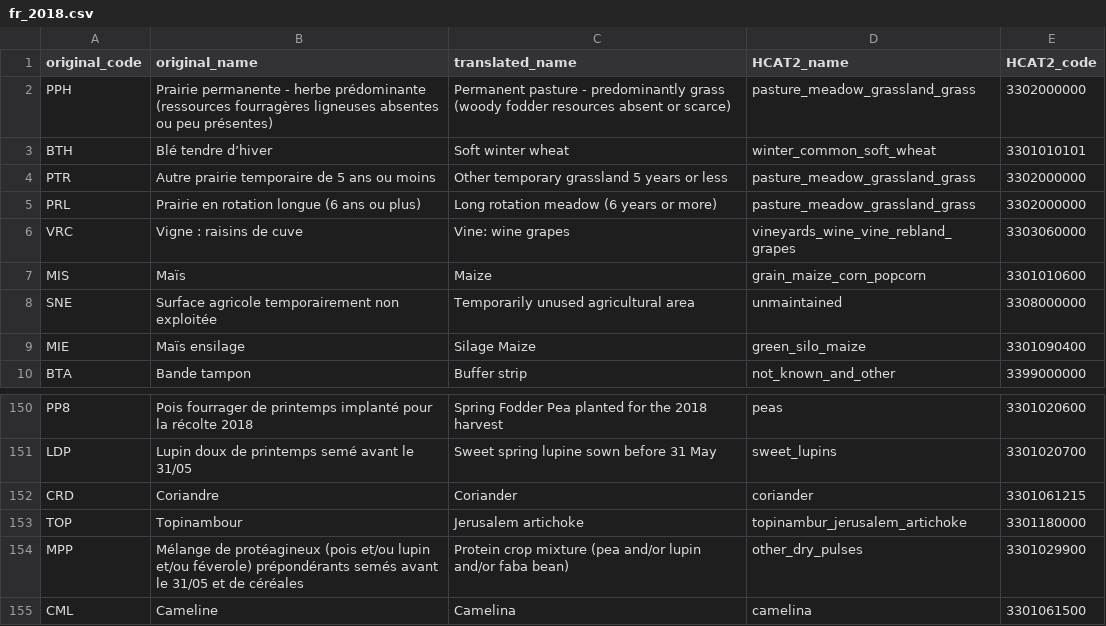
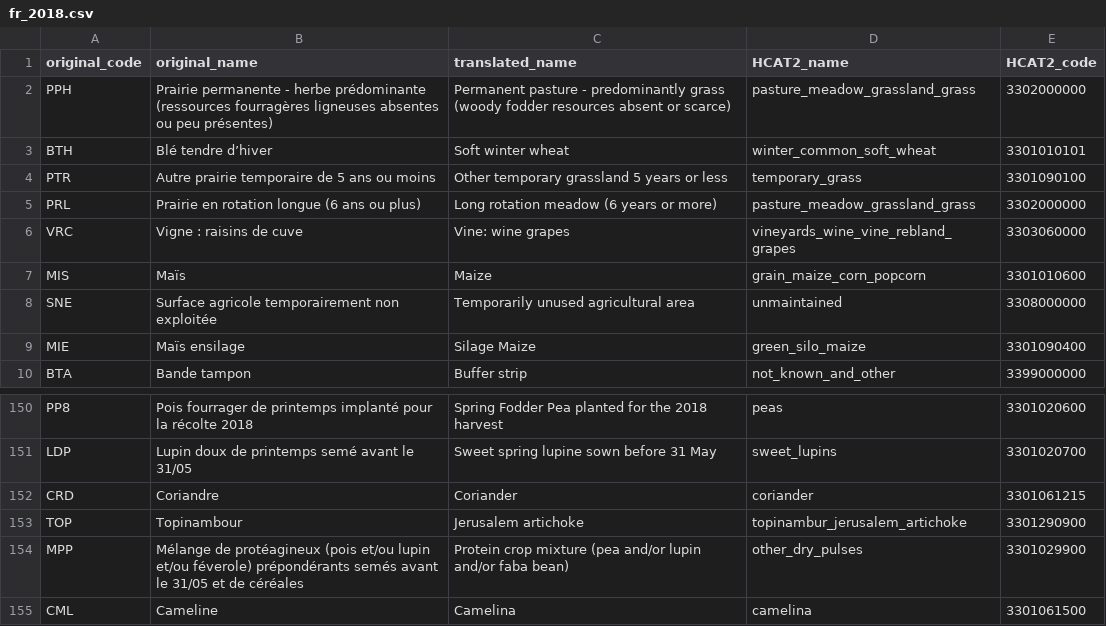
Before and after one commit to maja601/EuroCrops, a CSV file: csvs/country_mappings/fr_2018.csv, drawn as a sheet; only a part is shown, gaps mark what is left out.

Commit message:
Update fr_2018.csv

```diff
--- a/csvs/country_mappings/fr_2018.csv
+++ b/csvs/country_mappings/fr_2018.csv
@@ -3,3 +3,3 @@ PPH,Prairie permanente - herbe prédominante (ressources fourragères ligneuses
 BTH,Blé tendre d’hiver,Soft winter wheat,winter_common_soft_wheat,3301010101
-PTR,Autre prairie temporaire de 5 ans ou moins,Other temporary grassland 5 years or less,pasture_meadow_grassland_grass,3302000000
+PTR,Autre prairie temporaire de 5 ans ou moins,Other temporary grassland 5 years or less,temporary_grass,3301090100
 PRL,Prairie en rotation longue (6 ans ou plus),Long rotation meadow (6 years or more),pasture_meadow_grassland_grass,3302000000
@@ -152,3 +152,3 @@ LDP,Lupin doux de printemps semé avant le 31/05,Sweet spring lupine sown before
 CRD,Coriandre,Coriander,coriander,3301061215
-TOP,Topinambour,Jerusalem artichoke,topinambur_jerusalem_artichoke,3301180000
+TOP,Topinambour,Jerusalem artichoke,topinambur_jerusalem_artichoke,3301290900
 MPP,Mélange de protéagineux (pois et/ou lupin et/ou féverole) prépondérants semés avant le 31/05 et de céréales,Protein crop mixture (pea and/or lupin and/or faba bean),other_dry_pulses,3301029900
```
